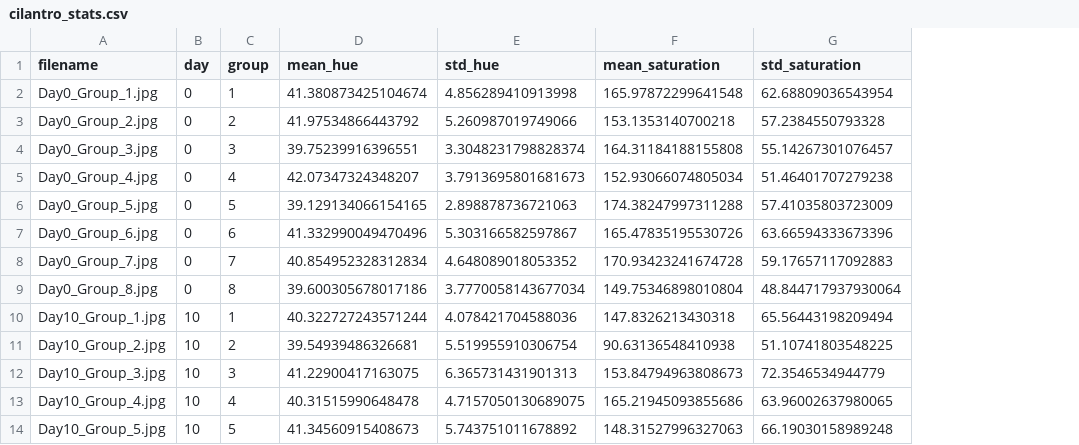
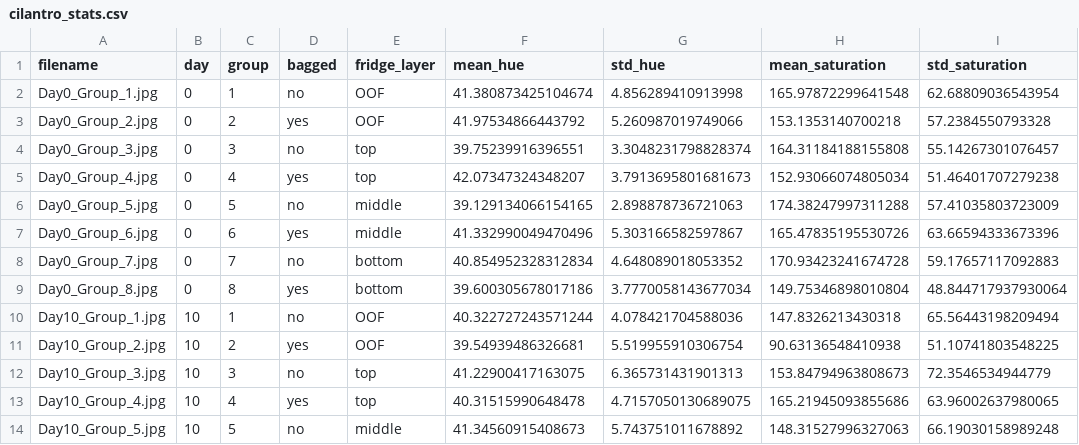
Before and after one commit to s-c-morgan/604-P3, a CSV file: data/cilantro_stats.csv, drawn as a sheet; only a part is shown; the diff names each change by its address in the sheet, - before the commit and + after, or states it on an @@ line.

Commit message:
column updates

```diff
--- a/data/cilantro_stats.csv
+++ b/data/cilantro_stats.csv
+column D (bagged), rows 2-14: no | yes | no | yes | no | yes | no | yes | no | yes | no | yes | no
+column E (fridge_layer), rows 2-14: OOF | OOF | top | top | middle | middle | bottom | bottom | OOF | OOF | top | top | middle
```
Also changed, not shown: 4 other files.
